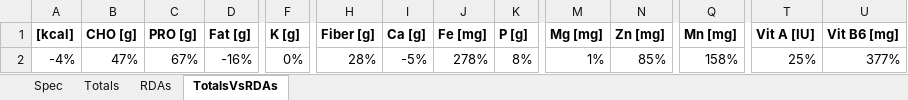
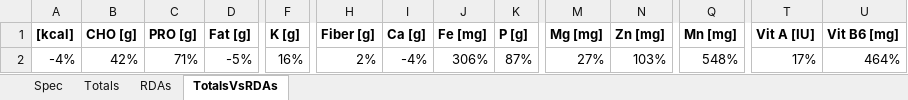
Before and after one commit to zelvid/pealent, an Excel workbook: pealent.xlsx, sheet TotalsVsRDAs, drawn as a sheet; only a part is shown, gaps mark what is left out; values as stored, in another font and other column widths than the file's, no borders; charts and pictures and conditional formats not drawn; the diff covers the shown part only; the diff names each change by its address in the sheet, - before the commit and + after, or states it on an @@ line.

```diff
--- a/pealent.xlsx (sheet TotalsVsRDAs)
+++ b/pealent.xlsx (sheet TotalsVsRDAs)
-B2 (CHO [g]): 47%
+B2 (CHO [g]): 42%
-C2 (PRO [g]): 67%
+C2 (PRO [g]): 71%
-D2 (Fat [g]): -16%
+D2 (Fat [g]): -5%
-F2 (K [g]): 0%
+F2 (K [g]): 16%
-H2 (Fiber [g]): 28%
+H2 (Fiber [g]): 2%
-I2 (Ca [g]): -5%
+I2 (Ca [g]): -4%
-J2 (Fe [mg]): 278%
+J2 (Fe [mg]): 306%
-K2 (P [g]): 8%
+K2 (P [g]): 87%
-M2 (Mg [mg]): 1%
+M2 (Mg [mg]): 27%
-N2 (Zn [mg]): 85%
+N2 (Zn [mg]): 103%
-Q2 (Mn [mg]): 158%
+Q2 (Mn [mg]): 548%
-T2 (Vit A [IU]): 25%
+T2 (Vit A [IU]): 17%
-U2 (Vit B6 [mg]): 377%
+U2 (Vit B6 [mg]): 464%
```
Also changed, not shown: 6 edited cells elsewhere in this sheet, sheet Spec, sheet Totals, charts or pictures, 1 other file.
